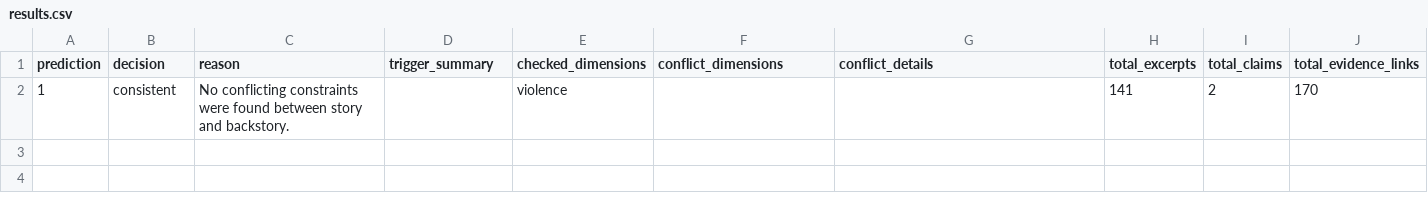
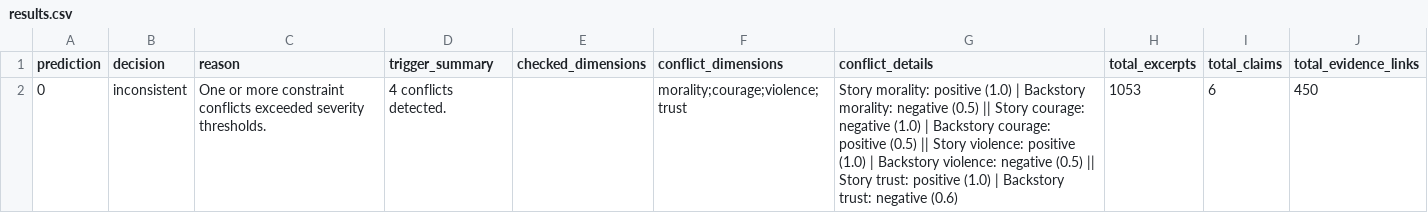
Before and after one commit to Naveeeya/KDS_Hackathon, a CSV file: project/results/results.csv, drawn as a sheet; removed rows and columns are numbered as before the commit, all else as after; the diff names each change by its address in the sheet, - before the commit and + after, or states it on an @@ line.

Commit message:
Expand to 6 constraint dimensions with improved backstory detection
- Added courage, loyalty, morality dimensions to experience_detector.py
- Updated backstory/parser.py and constraints/updater.py with new dimensions
- Enhanced dossier_generator.py with complete dimension coverage
- New test backstory demonstrating conflict detection across dimensions
- Results now show: 1053 excerpts, 6 claims, 450 evidence links, 4 conflicts

```diff
--- a/project/results/results.csv
+++ b/project/results/results.csv
-row 2: 1 | consistent | No conflicting constraints were found between story and backstory. |  | violence |  |  | 141 | 2 | 170
+row 2: 0 | inconsistent | One or more constraint conflicts exceeded severity thresholds. | 4 conflicts detected. |  | morality;courage;violence;trust | Story morality: positive (1.0) | Backstory morality: negative (0.5) || Story courage: negative (1.0) | Backstory courage: positive (0.5) || Story violence: positive (1.0) | Backstory violence: negative (0.5) || Story trust: positive (1.0) | Backstory trust: negative (0.6) | 1053 | 6 | 450
```
Also changed, not shown: 7 other files.
